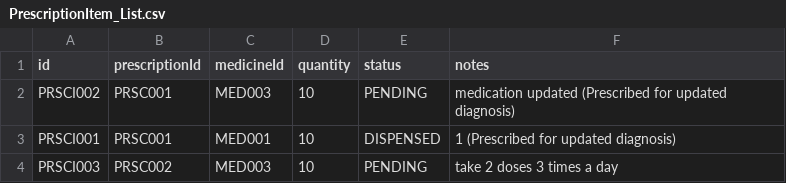
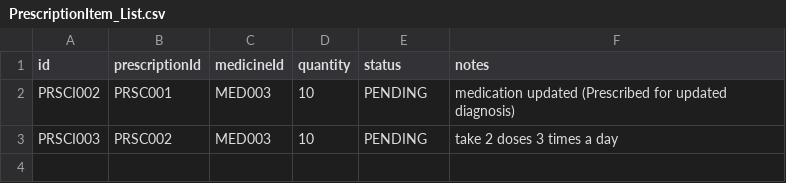
Before and after one commit to bryantan285/SC2002-Group-1, a CSV file: Project/data/PrescriptionItem_List.csv, drawn as a sheet; the diff names each change by its address in the sheet, - before the commit and + after, or states it on an @@ line.

```diff
--- a/Project/data/PrescriptionItem_List.csv
+++ b/Project/data/PrescriptionItem_List.csv
-row 3: PRSCI001 | PRSC001 | MED001 | 10 | DISPENSED | 1 (Prescribed for updated diagnosis)
```
Also changed, not shown: Project/data/Appointment_List.csv, Project/data/Notification_List.csv, 10 other files.
